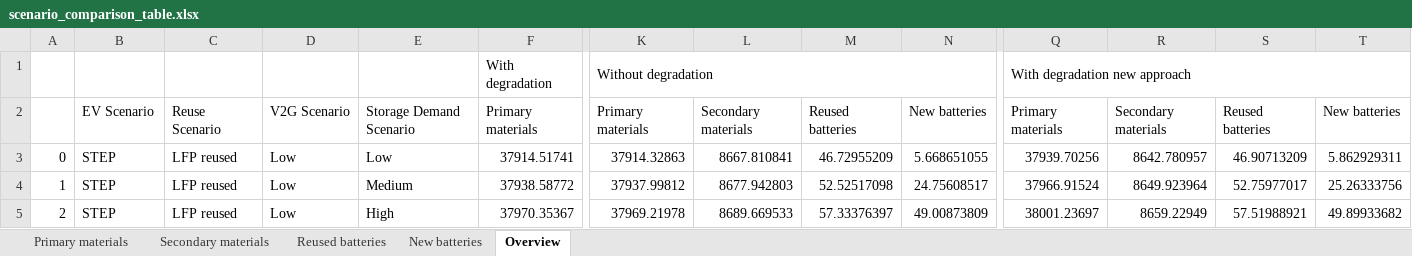
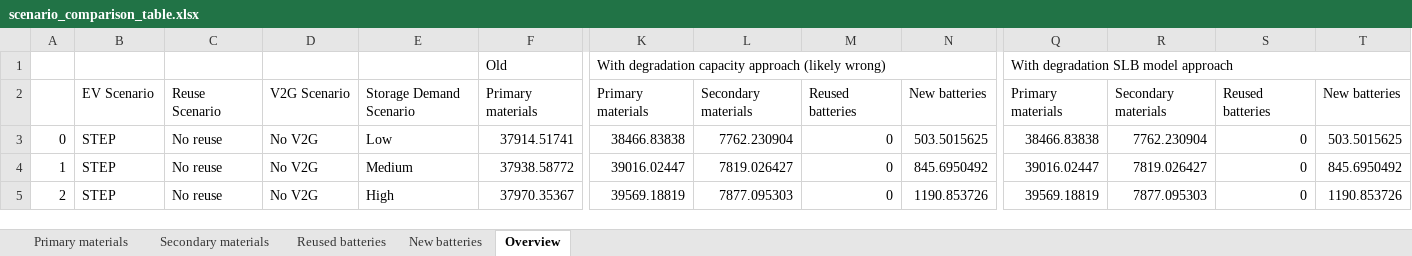
Before and after one commit to fernaag/V2G_in_EU, an Excel workbook: results/Manuscript/scenario_comparison_table.xlsx, sheet Overview, drawn as a sheet; only a part is shown, gaps mark what is left out; values as stored, in another font and other column widths than the file's, no cell formats; removed rows and columns are numbered as before the commit, all else as after; rows hold the shown columns only; the diff covers the shown part only; the diff names each change by its address in the sheet, - before the commit and + after, or states it on an @@ line.

```diff
--- a/results/Manuscript/scenario_comparison_table.xlsx (sheet Overview)
+++ b/results/Manuscript/scenario_comparison_table.xlsx (sheet Overview)
-row 1:  |  |  |  |  | With degradation | Without degradation |  |  |  | With degradation new approach
+row 1:  |  |  |  |  | Old | With degradation capacity approach (likely wrong) |  |  |  | With degradation SLB model approach
-C3:C5: LFP reused
+C3:C5: No reuse
-D3:D5: Low
+D3:D5: No V2G
-K3: 37914.32863
+K3: 38466.83838
-L3: 8667.810841
+L3: 7762.230904
-M3: 46.72955209
+M3: 0
-N3: 5.668651055
+N3: 503.5015625
-Q3: 37939.70256
+Q3: 38466.83838
-R3: 8642.780957
+R3: 7762.230904
-S3: 46.90713209
+S3: 0
-T3: 5.862929311
+T3: 503.5015625
-K4: 37937.99812
+K4: 39016.02447
-L4: 8677.942803
+L4: 7819.026427
-M4: 52.52517098
+M4: 0
-N4: 24.75608517
+N4: 845.6950492
-Q4: 37966.91524
+Q4: 39016.02447
-R4: 8649.923964
+R4: 7819.026427
-S4: 52.75977017
+S4: 0
-T4: 25.26333756
+T4: 845.6950492
-K5: 37969.21978
+K5: 39569.18819
-L5: 8689.669533
+L5: 7877.095303
-M5: 57.33376397
+M5: 0
-N5: 49.00873809
+N5: 1190.853726
-Q5: 38001.23697
+Q5: 39569.18819
-R5: 8659.22949
+R5: 7877.095303
-S5: 57.51988921
+S5: 0
-T5: 49.89933682
+T5: 1190.853726
```
Also changed, not shown: 1221 edited cells elsewhere in this sheet, cell formats, data/raw_data/V2G_scenarios.xlsx, data/scenario_data/V2G_ratio.xlsx, 19 other files.
